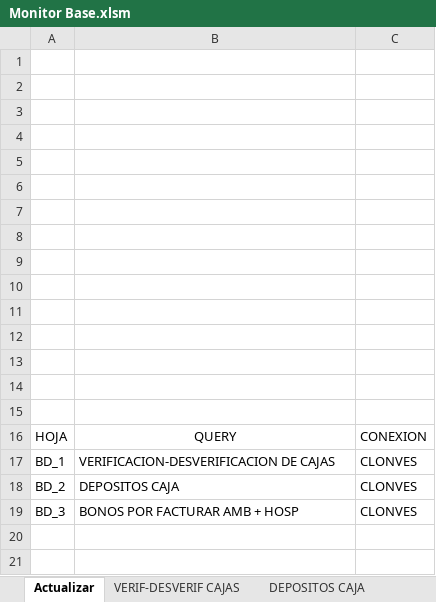
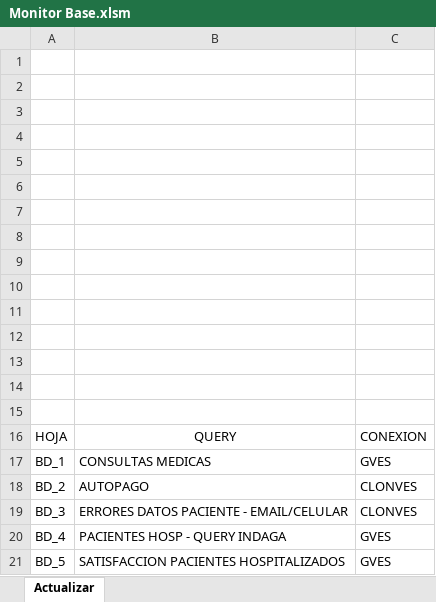
Before and after one commit to pcurinao/Monitores_Excel, an Excel workbook: Monitor Base.xlsm, sheet Actualizar, drawn as a sheet; values as stored, in another font and other column widths than the file's, no borders; charts and pictures and table styles not drawn; the diff names each change by its address in the sheet, - before the commit and + after, or states it on an @@ line.

```diff
--- a/Monitor Base.xlsm (sheet Actualizar)
+++ b/Monitor Base.xlsm (sheet Actualizar)
-sheet tab: VERIF-DESVERIF CAJAS
-sheet tab: DEPOSITOS CAJA
-B17: VERIFICACION-DESVERIFICACION DE CAJAS
+B17: CONSULTAS MEDICAS
-C17: CLONVES
+C17: GVES
-B18: DEPOSITOS CAJA
+B18: AUTOPAGO
-B19: BONOS POR FACTURAR AMB + HOSP
+B19: ERRORES DATOS PACIENTE - EMAIL/CELULAR
+row 20: BD_4 | PACIENTES HOSP - QUERY INDAGA | GVES
+row 21: BD_5 | SATISFACCION PACIENTES HOSPITALIZADOS | GVES
```
Also changed, not shown: other sheet tabs, 1 other file.
